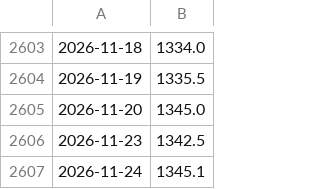
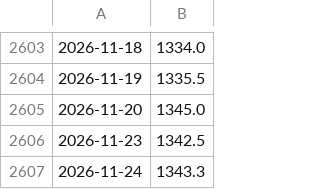
Before and after one commit to woomyongkyun/fear-index, a CSV file: data/fx.csv, drawn as a sheet; only a part is shown, gaps mark what is left out.

```diff
--- a/data/fx.csv
+++ b/data/fx.csv
@@ -2606,2 +2606,2 @@
 2026-11-23,1342.5
-2026-11-24,1345.1
+2026-11-24,1343.3
```
Also changed, not shown: data/index.csv, data/raw.csv, 1 other file.
